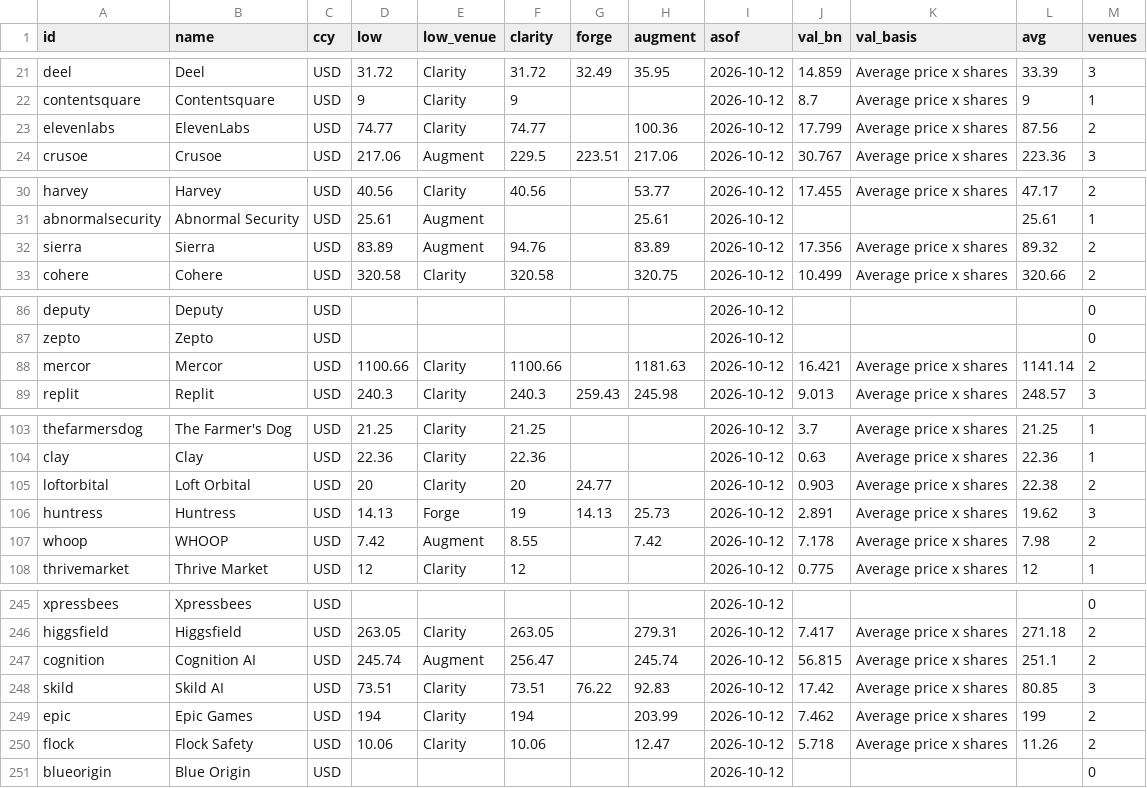
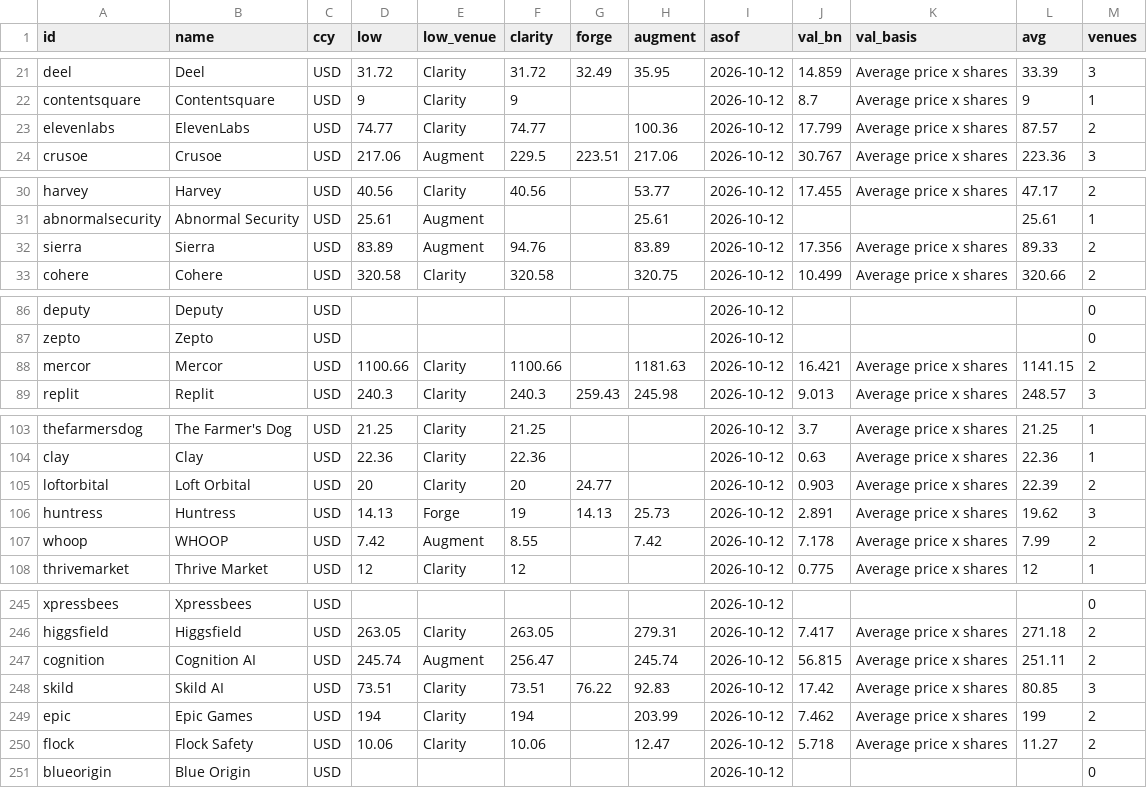
Before and after one commit to marcusritchie-hash/perennial-tracker, a CSV file: feed-prices.csv, drawn as a sheet; only a part is shown, gaps mark what is left out; the diff covers the shown part only.

```diff
--- a/feed-prices.csv
+++ b/feed-prices.csv
@@ -22,3 +22,3 @@
 "contentsquare","Contentsquare","USD","9","Clarity","9",,,"2026-10-12","8.7","Average price x shares","9","1"
-"elevenlabs","ElevenLabs","USD","74.77","Clarity","74.77",,"100.36","2026-10-12","17.799","Average price x shares","87.56","2"
+"elevenlabs","ElevenLabs","USD","74.77","Clarity","74.77",,"100.36","2026-10-12","17.799","Average price x shares","87.57","2"
 "crusoe","Crusoe","USD","217.06","Augment","229.5","223.51","217.06","2026-10-12","30.767","Average price x shares","223.36","3"
@@ -31,3 +31,3 @@
 "abnormalsecurity","Abnormal Security","USD","25.61","Augment",,,"25.61","2026-10-12",,"","25.61","1"
-"sierra","Sierra","USD","83.89","Augment","94.76",,"83.89","2026-10-12","17.356","Average price x shares","89.32","2"
+"sierra","Sierra","USD","83.89","Augment","94.76",,"83.89","2026-10-12","17.356","Average price x shares","89.33","2"
 "cohere","Cohere","USD","320.58","Clarity","320.58",,"320.75","2026-10-12","10.499","Average price x shares","320.66","2"
@@ -87,3 +87,3 @@
 "zepto","Zepto","USD",,"",,,,"2026-10-12",,"",,"0"
-"mercor","Mercor","USD","1100.66","Clarity","1100.66",,"1181.63","2026-10-12","16.421","Average price x shares","1141.14","2"
+"mercor","Mercor","USD","1100.66","Clarity","1100.66",,"1181.63","2026-10-12","16.421","Average price x shares","1141.15","2"
 "replit","Replit","USD","240.3","Clarity","240.3","259.43","245.98","2026-10-12","9.013","Average price x shares","248.57","3"
@@ -104,5 +104,5 @@
 "clay","Clay","USD","22.36","Clarity","22.36",,,"2026-10-12","0.63","Average price x shares","22.36","1"
-"loftorbital","Loft Orbital","USD","20","Clarity","20","24.77",,"2026-10-12","0.903","Average price x shares","22.38","2"
+"loftorbital","Loft Orbital","USD","20","Clarity","20","24.77",,"2026-10-12","0.903","Average price x shares","22.39","2"
 "huntress","Huntress","USD","14.13","Forge","19","14.13","25.73","2026-10-12","2.891","Average price x shares","19.62","3"
-"whoop","WHOOP","USD","7.42","Augment","8.55",,"7.42","2026-10-12","7.178","Average price x shares","7.98","2"
+"whoop","WHOOP","USD","7.42","Augment","8.55",,"7.42","2026-10-12","7.178","Average price x shares","7.99","2"
 "thrivemarket","Thrive Market","USD","12","Clarity","12",,,"2026-10-12","0.775","Average price x shares","12","1"
@@ -246,6 +246,6 @@
 "higgsfield","Higgsfield","USD","263.05","Clarity","263.05",,"279.31","2026-10-12","7.417","Average price x shares","271.18","2"
-"cognition","Cognition AI","USD","245.74","Augment","256.47",,"245.74","2026-10-12","56.815","Average price x shares","251.1","2"
+"cognition","Cognition AI","USD","245.74","Augment","256.47",,"245.74","2026-10-12","56.815","Average price x shares","251.11","2"
 "skild","Skild AI","USD","73.51","Clarity","73.51","76.22","92.83","2026-10-12","17.42","Average price x shares","80.85","3"
 "epic","Epic Games","USD","194","Clarity","194",,"203.99","2026-10-12","7.462","Average price x shares","199","2"
-"flock","Flock Safety","USD","10.06","Clarity","10.06",,"12.47","2026-10-12","5.718","Average price x shares","11.26","2"
+"flock","Flock Safety","USD","10.06","Clarity","10.06",,"12.47","2026-10-12","5.718","Average price x shares","11.27","2"
 "blueorigin","Blue Origin","USD",,"",,,,"2026-10-12",,"",,"0"
```
Also changed, not shown: 2 edited cells elsewhere in this file, 2 other files.
